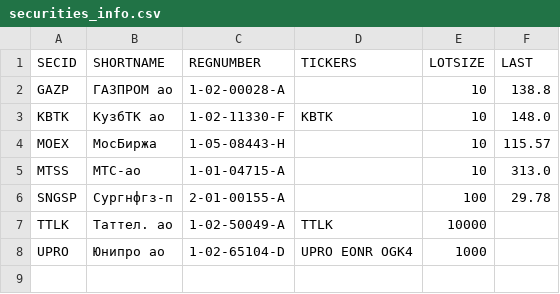
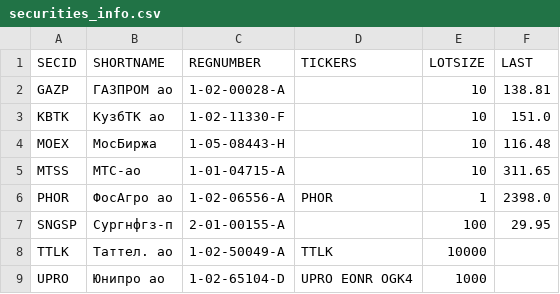
Before and after one commit to WLM1ke/poptimizer_old, a CSV file: data/securities_info.csv, drawn as a sheet.

```diff
--- a/data/securities_info.csv
+++ b/data/securities_info.csv
@@ -1,7 +1,8 @@
 SECID,SHORTNAME ,REGNUMBER   ,TICKERS       ,LOTSIZE,LAST
-GAZP ,ГАЗПРОМ ао,1-02-00028-A,              ,10     ,138.8
-KBTK ,КузбТК ао ,1-02-11330-F,KBTK          ,10     ,148.0
-MOEX ,МосБиржа  ,1-05-08443-H,              ,10     ,115.57
-MTSS ,МТС-ао    ,1-01-04715-A,              ,10     ,313.0
-SNGSP,Сургнфгз-п,2-01-00155-A,              ,100    ,29.78
+GAZP ,ГАЗПРОМ ао,1-02-00028-A,              ,10     ,138.81
+KBTK ,КузбТК ао ,1-02-11330-F,              ,10     ,151.0
+MOEX ,МосБиржа  ,1-05-08443-H,              ,10     ,116.48
+MTSS ,МТС-ао    ,1-01-04715-A,              ,10     ,311.65
+PHOR ,ФосАгро ао,1-02-06556-A,PHOR          ,1      ,2398.0
+SNGSP,Сургнфгз-п,2-01-00155-A,              ,100    ,29.95
 TTLK ,Таттел. ао,1-02-50049-A,TTLK          ,10000  ,
```
Also changed, not shown: 2 other files.
